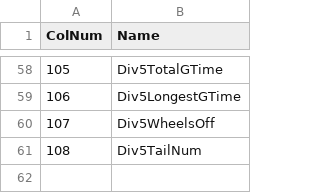
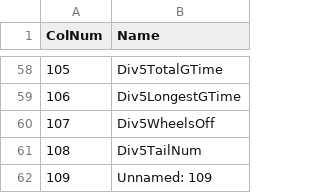
Before and after one commit to phoessel/Analysis-of-DFW-Flight-Delays, a CSV file: data/drop_columns.csv, drawn as a sheet; only a part is shown, gaps mark what is left out; the diff names each change by its address in the sheet, - before the commit and + after, or states it on an @@ line.

Commit message:
add data munging code

```diff
--- a/data/drop_columns.csv
+++ b/data/drop_columns.csv
+row 62: 109 | Unnamed: 109
```
Also changed, not shown: 1 other file.
